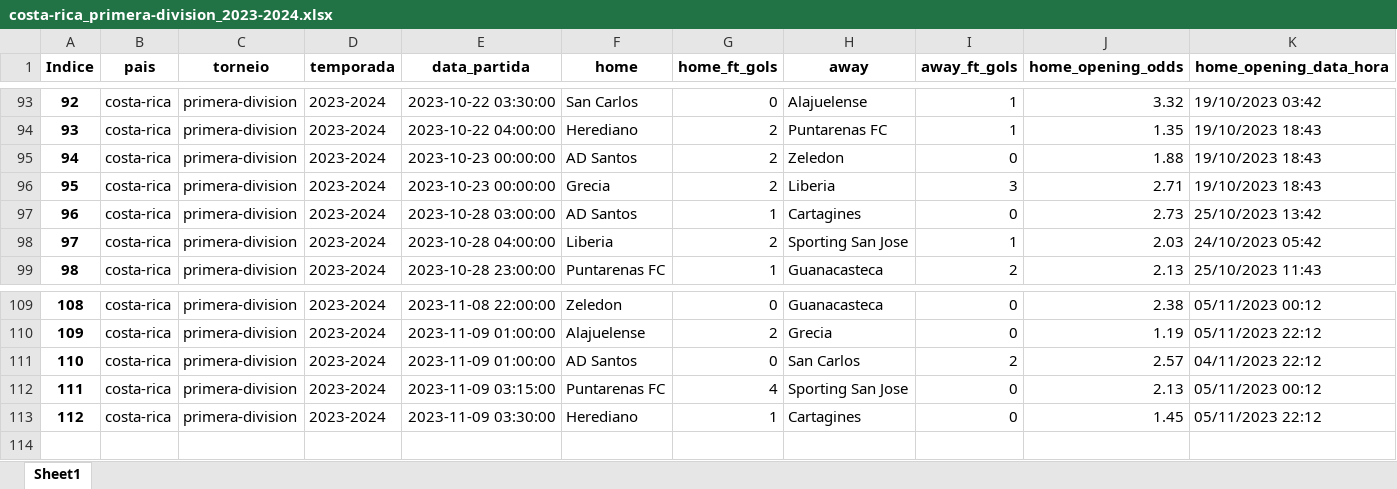
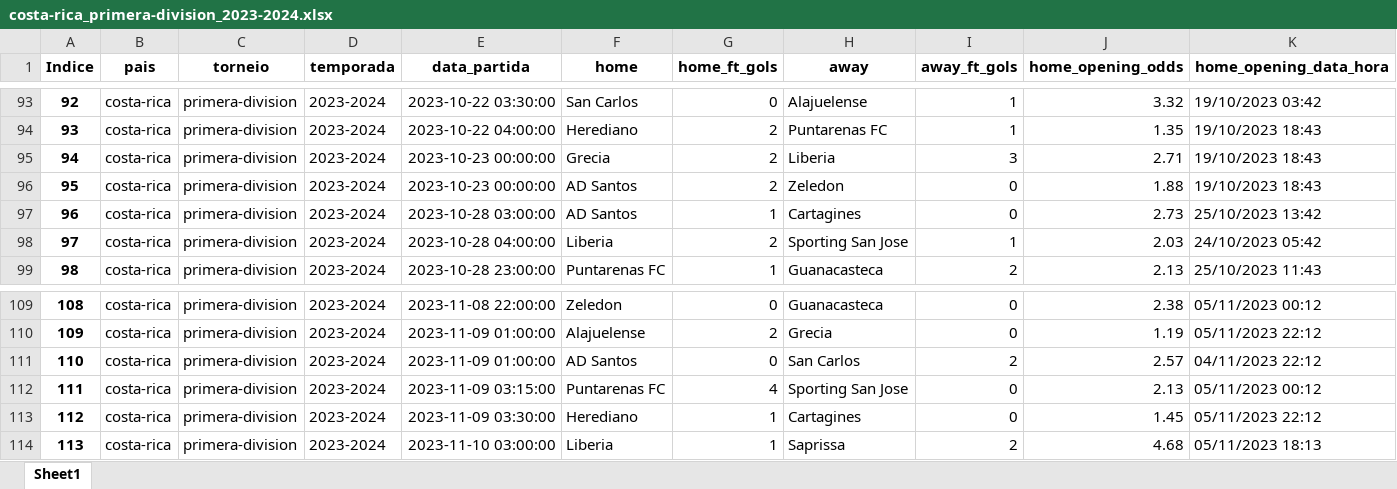
Before and after one commit to tarciziojrdf/poco, an Excel workbook: 2023/costa-rica_primera-division_2023-2024.xlsx, sheet Sheet1, drawn as a sheet; only a part is shown, gaps mark what is left out; values as stored, in another font and other column widths than the file's, no borders; addresses are those after the commit; rows hold the shown columns only; the diff names each change by its address in the sheet, - before the commit and + after, or states it on an @@ line.

Commit message:
Atualizado por script em 10-11-2023 08:45

```diff
--- a/2023/costa-rica_primera-division_2023-2024.xlsx (sheet Sheet1)
+++ b/2023/costa-rica_primera-division_2023-2024.xlsx (sheet Sheet1)
@@ row 96 moved to row 95: 94 @@
@@ column A (Indice) renumbered in row 96 @@
+row 114: 113 | costa-rica | primera-division | 2023-2024 | 2023-11-10 03:00:00 | Liberia | 1 | Saprissa | 2 | 4.68 | 05/11/2023 18:13
```
